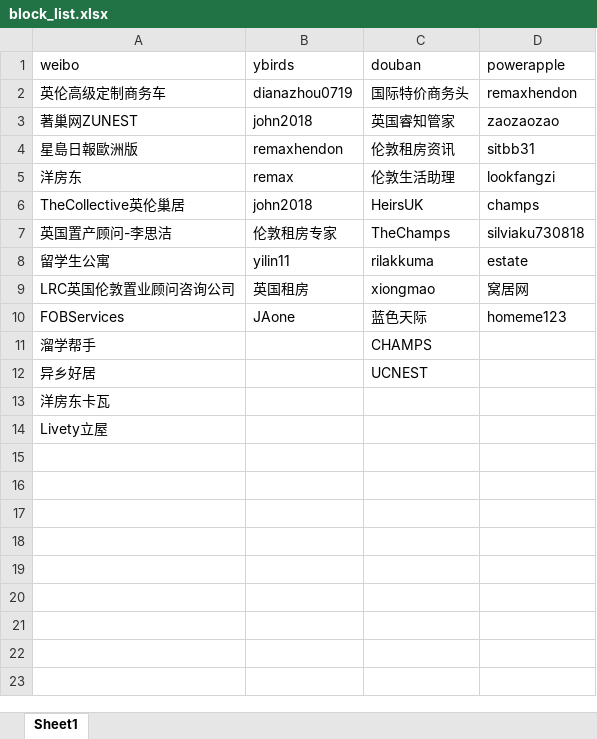
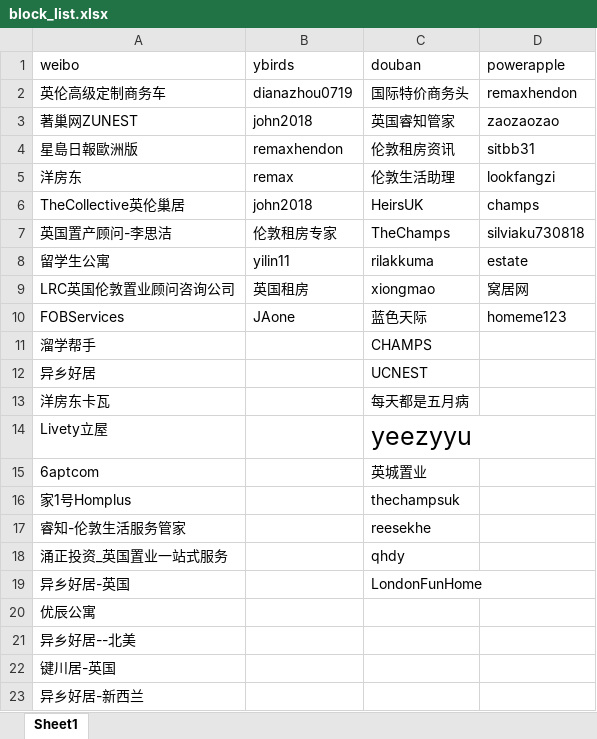
Before and after one commit to TTflowerboys/yangfd, an Excel workbook: source/server/block_list.xlsx, sheet Sheet1, drawn as a sheet; values as stored, in another font and other column widths than the file's, no borders; the diff names each change by its address in the sheet, - before the commit and + after, or states it on an @@ line.

Commit message:
[server] Add: daily updated ticket search keywords

```diff
--- a/source/server/block_list.xlsx (sheet Sheet1)
+++ b/source/server/block_list.xlsx (sheet Sheet1)
-C13 (douban): (empty)
+C13 (douban): 每天都是五月病
-C14 (douban): (empty)
+C14 (douban): yeezyyu
+row 15: 6aptcom |  | 英城置业
+row 16: 家1号Homplus |  | thechampsuk
+row 17: 睿知-伦敦生活服务管家 |  | reesekhe
+row 18: 涌正投资_英国置业一站式服务 |  | qhdy
+row 19: 异乡好居-英国 |  | LondonFunHome
+row 20: 优辰公寓
+row 21: 异乡好居--北美
+row 22: 键川居-英国
+row 23: 异乡好居-新西兰
```
Also changed, not shown: 3 other files.
